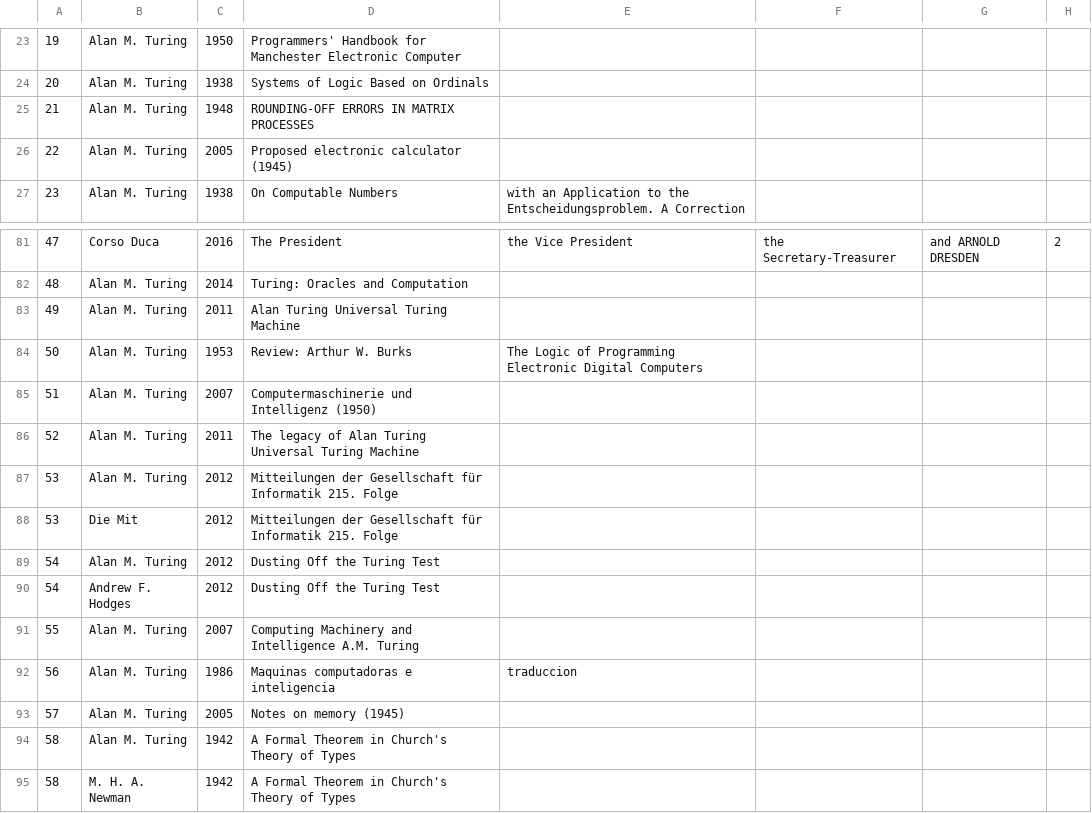
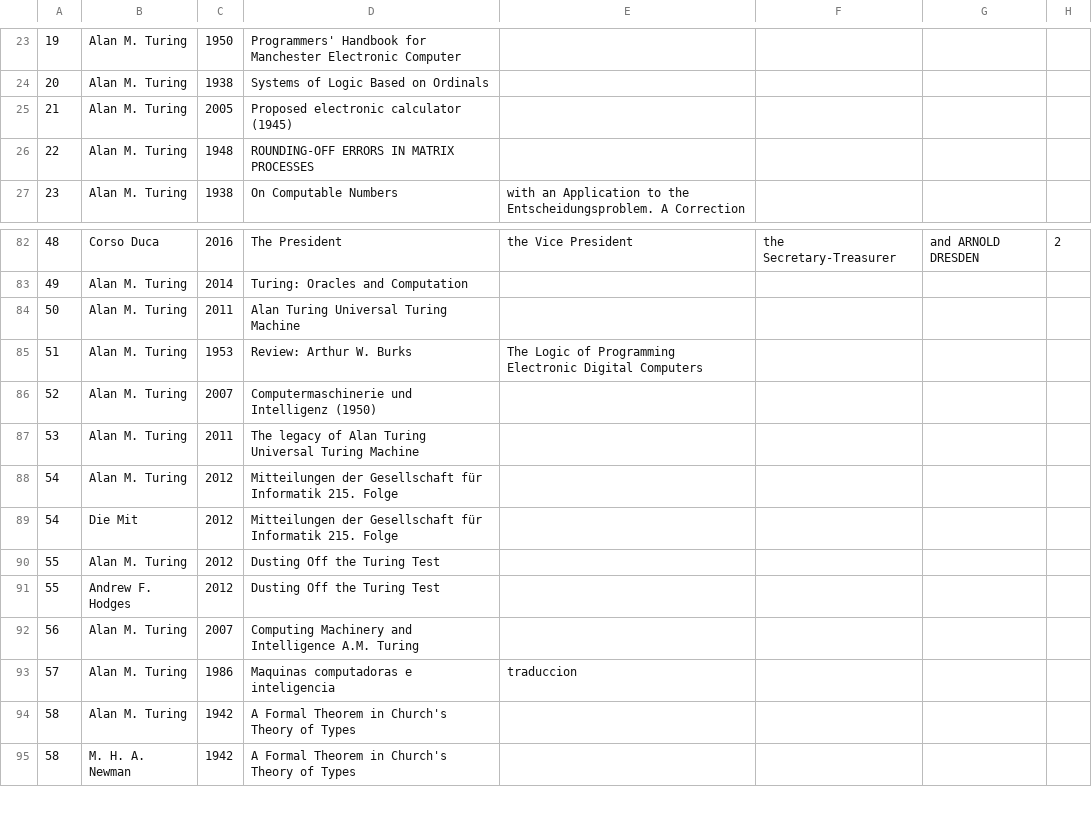
Before and after one commit to Diciannovesimo/Tirocinio, a CSV file: author.csv, drawn as a sheet; only a part is shown, gaps mark what is left out; the diff covers the shown part only.

```diff
--- a/author.csv
+++ b/author.csv
@@ -24,4 +24,4 @@
 20,Alan M. Turing,1938,Systems of Logic Based on Ordinals
-21,Alan M. Turing,1948,ROUNDING-OFF ERRORS IN MATRIX PROCESSES
-22,Alan M. Turing,2005,Proposed electronic calculator (1945)
+21,Alan M. Turing,2005,Proposed electronic calculator (1945)
+22,Alan M. Turing,1948,ROUNDING-OFF ERRORS IN MATRIX PROCESSES
 23,Alan M. Turing,1938,On Computable Numbers, with an Application to the Entscheidungsproblem. A Correction
@@ -81,14 +82,13 @@
-47,Corso Duca,2016,The President, the Vice President, the Secretary-Treasurer, and ARNOLD DRESDEN,2
-48,Alan M. Turing,2014,Turing: Oracles and Computation
-49,Alan M. Turing,2011,Alan Turing Universal Turing Machine
-50,Alan M. Turing,1953,Review: Arthur W. Burks, The Logic of Programming Electronic Digital Computers
-51,Alan M. Turing,2007,Computermaschinerie und Intelligenz (1950)
-52,Alan M. Turing,2011,The legacy of Alan Turing Universal Turing Machine
-53,Alan M. Turing,2012,Mitteilungen der Gesellschaft für Informatik 215. Folge
-53,Die Mit,2012,Mitteilungen der Gesellschaft für Informatik 215. Folge
-54,Alan M. Turing,2012,Dusting Off the Turing Test
-54,Andrew F. Hodges,2012,Dusting Off the Turing Test
-55,Alan M. Turing,2007,Computing Machinery and Intelligence A.M. Turing
-56,Alan M. Turing,1986,Maquinas computadoras e inteligencia, traduccion
-57,Alan M. Turing,2005,Notes on memory (1945)
+48,Corso Duca,2016,The President, the Vice President, the Secretary-Treasurer, and ARNOLD DRESDEN,2
+49,Alan M. Turing,2014,Turing: Oracles and Computation
+50,Alan M. Turing,2011,Alan Turing Universal Turing Machine
+51,Alan M. Turing,1953,Review: Arthur W. Burks, The Logic of Programming Electronic Digital Computers
+52,Alan M. Turing,2007,Computermaschinerie und Intelligenz (1950)
+53,Alan M. Turing,2011,The legacy of Alan Turing Universal Turing Machine
+54,Alan M. Turing,2012,Mitteilungen der Gesellschaft für Informatik 215. Folge
+54,Die Mit,2012,Mitteilungen der Gesellschaft für Informatik 215. Folge
+55,Alan M. Turing,2012,Dusting Off the Turing Test
+55,Andrew F. Hodges,2012,Dusting Off the Turing Test
+56,Alan M. Turing,2007,Computing Machinery and Intelligence A.M. Turing
+57,Alan M. Turing,1986,Maquinas computadoras e inteligencia, traduccion
 58,Alan M. Turing,1942,A Formal Theorem in Church's Theory of Types
```
Also changed, not shown: 2 added rows, 1 removed row and 25 edited cells elsewhere in this file, 1 other file.
